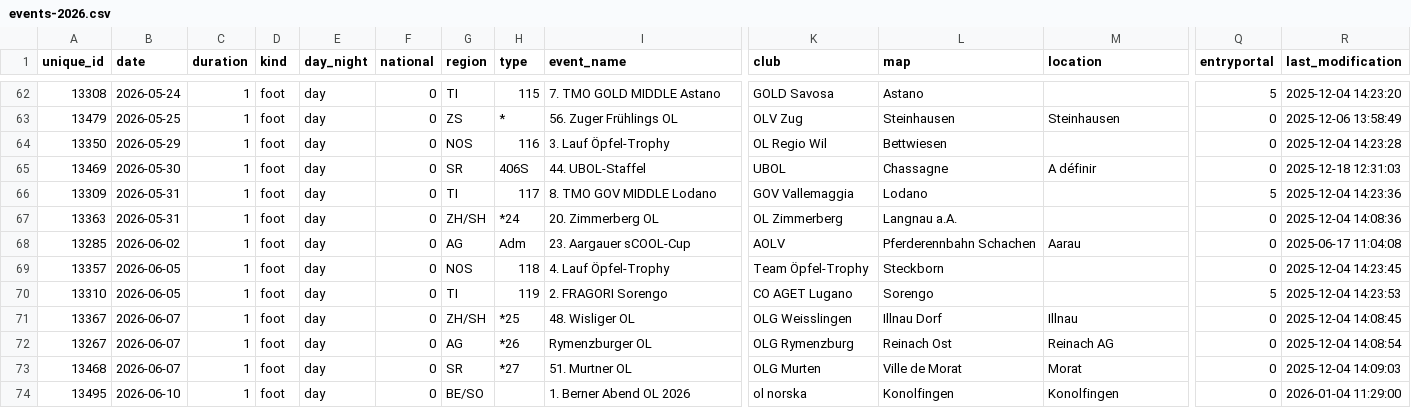
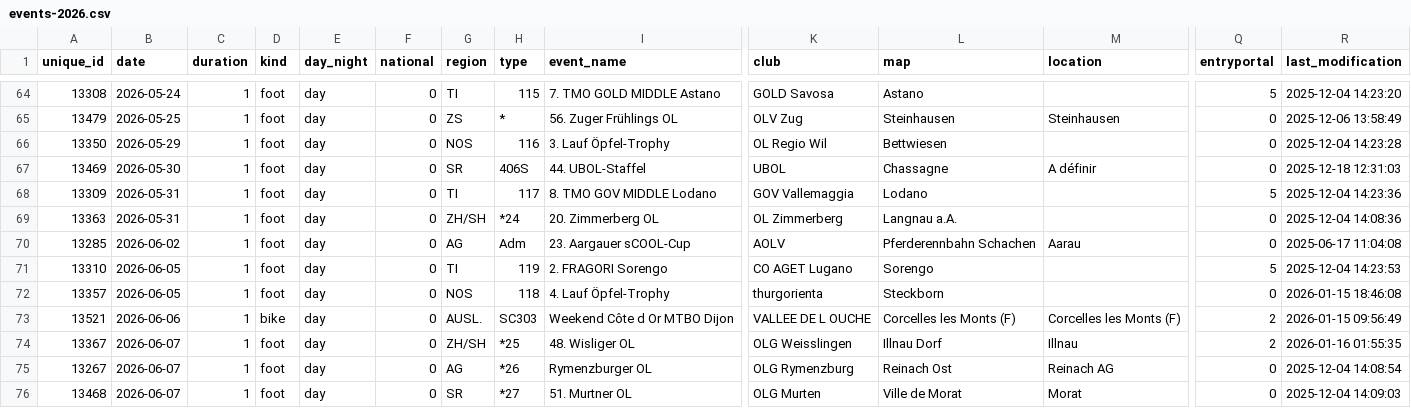
Before and after one commit to fabianHueni/swiss-orienteering-events, a CSV file: public/data/events-2026.csv, drawn as a sheet; only a part is shown, gaps mark what is left out; the shorter side is filled out with more unchanged rows; removed rows and columns are numbered as before the commit, all else as after; rows hold the shown columns only; the diff covers the shown part only; the diff names each change by its address in the sheet, - before the commit and + after, or states it on an @@ line.

```diff
--- a/public/data/events-2026.csv
+++ b/public/data/events-2026.csv
-row 69: 13357 | 2026-06-05 | 1 | foot | day | 0 | NOS | 118 | 4. Lauf Öpfel-Trophy | Team Öpfel-Trophy | Steckborn |  | 0 | 2025-12-04 14:23:45
+row 72: 13357 | 2026-06-05 | 1 | foot | day | 0 | NOS | 118 | 4. Lauf Öpfel-Trophy | thurgorienta | Steckborn |  | 0 | 2026-01-15 18:46:08
+row 73: 13521 | 2026-06-06 | 1 | bike | day | 0 | AUSL. | SC303 | Weekend Côte d Or MTBO Dijon | VALLEE DE L OUCHE | Corcelles les Monts (F) | Corcelles les Monts (F) | 2 | 2026-01-15 09:56:49
-Q74 (entryportal): 0
+Q74 (entryportal): 2
-R74 (last_modification): 2025-12-04 14:08:45
+R74 (last_modification): 2026-01-16 01:55:35
```
Also changed, not shown: 6 added rows and 6 edited cells elsewhere in this file.
